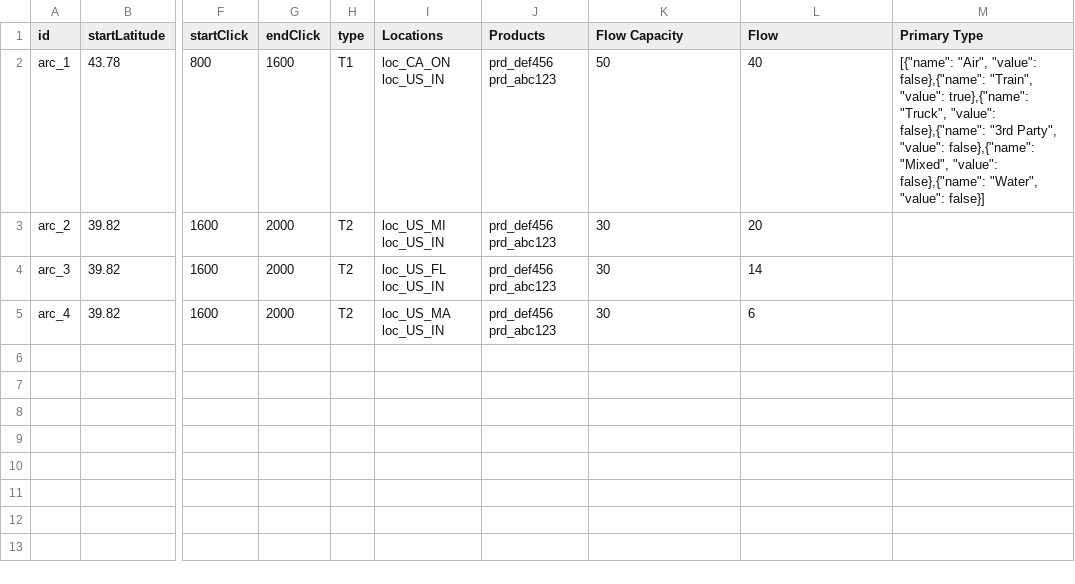
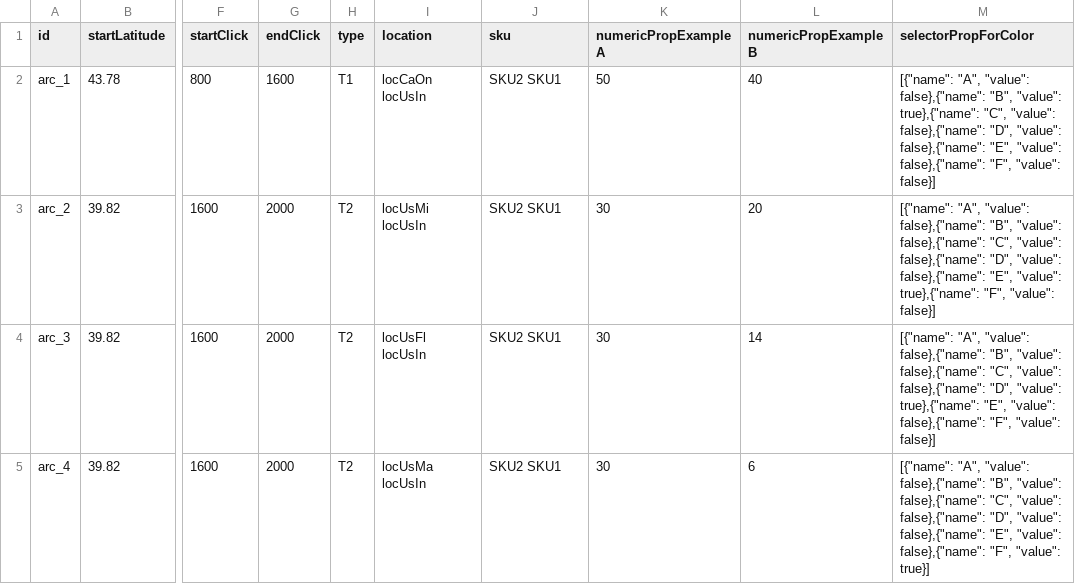
Before and after one commit to MIT-CAVE/cave_app, a CSV file: cave_api/src/cave_api/serialization_model/data/arcs/Arcs.csv, drawn as a sheet; only a part is shown, gaps mark what is left out; the diff names each change by its address in the sheet, - before the commit and + after, or states it on an @@ line.

```diff
--- a/cave_api/src/cave_api/serialization_model/data/arcs/Arcs.csv
+++ b/cave_api/src/cave_api/serialization_model/data/arcs/Arcs.csv
-I1: Locations
+I1: location
-J1: Products
+J1: sku
-K1: Flow Capacity
+K1: numericPropExampleA
-L1: Flow
+L1: numericPropExampleB
-M1: Primary Type
+M1: selectorPropForColor
-I2 (location): loc_CA_ON loc_US_IN
+I2 (location): locCaOn locUsIn
-J2:J5 (sku): prd_def456 prd_abc123
+J2:J5 (sku): SKU2 SKU1
-M2 (selectorPropForColor): [{"name": "Air", "value": false},{"name": "Train", "value": true},{"name": "Truck", "value": false},{"name": "3rd Party", "value": false},{"name": "Mixed", "value": false},{"name": "Water", "value": false}]
+M2 (selectorPropForColor): [{"name": "A", "value": false},{"name": "B", "value": true},{"name": "C", "value": false},{"name": "D", "value": false},{"name": "E", "value": false},{"name": "F", "value": false}]
-I3 (location): loc_US_MI loc_US_IN
+I3 (location): locUsMi locUsIn
-M3 (selectorPropForColor): (empty)
+M3 (selectorPropForColor): [{"name": "A", "value": false},{"name": "B", "value": false},{"name": "C", "value": false},{"name": "D", "value": false},{"name": "E", "value": true},{"name": "F", "value": false}]
-I4 (location): loc_US_FL loc_US_IN
+I4 (location): locUsFl locUsIn
-M4 (selectorPropForColor): (empty)
+M4 (selectorPropForColor): [{"name": "A", "value": false},{"name": "B", "value": false},{"name": "C", "value": false},{"name": "D", "value": true},{"name": "E", "value": false},{"name": "F", "value": false}]
-I5 (location): loc_US_MA loc_US_IN
+I5 (location): locUsMa locUsIn
-M5 (selectorPropForColor): (empty)
+M5 (selectorPropForColor): [{"name": "A", "value": false},{"name": "B", "value": false},{"name": "C", "value": false},{"name": "D", "value": false},{"name": "E", "value": false},{"name": "F", "value": true}]
```
Also changed, not shown: cave_api/src/cave_api/serialization_model/data/appBar/appBar.csv, cave_api/src/cave_api/serialization_model/data/appBar/dashboardLayout.csv, 21 other files.
